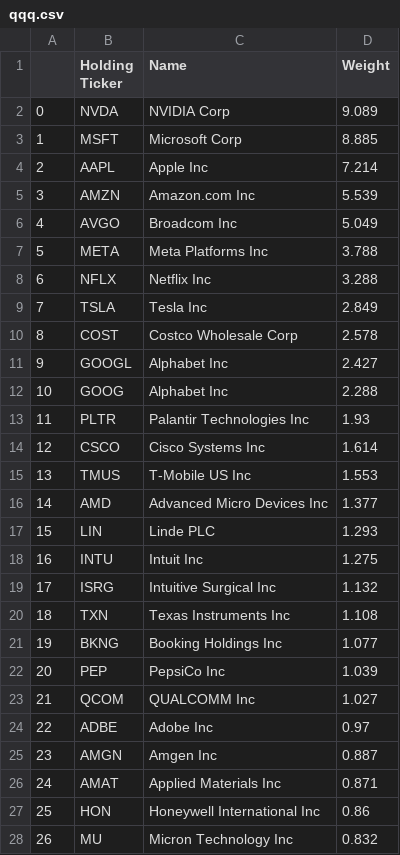
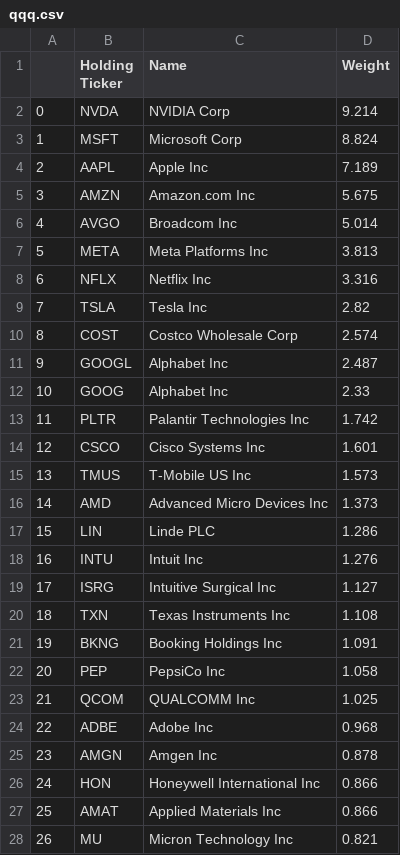
Before and after one commit to major/index-etfs, a CSV file: qqq.csv, drawn as a sheet; only a part is shown; the diff covers the shown part only.

Commit message:
Updating ETF data: Sat Jun 28 19:17:13 UTC 2025

```diff
--- a/qqq.csv
+++ b/qqq.csv
@@ -1,28 +1,28 @@
 ,Holding Ticker,Name,Weight
-0,NVDA ,NVIDIA Corp,9.089
-1,MSFT ,Microsoft Corp,8.885
-2,AAPL ,Apple Inc,7.214
-3,AMZN ,Amazon.com Inc,5.539
-4,AVGO ,Broadcom Inc,5.049
-5,META ,Meta Platforms Inc,3.788
-6,NFLX ,Netflix Inc,3.288
-7,TSLA ,Tesla Inc,2.849
-8,COST ,Costco Wholesale Corp,2.578
-9,GOOGL ,Alphabet Inc,2.427
-10,GOOG ,Alphabet Inc,2.288
-11,PLTR ,Palantir Technologies Inc,1.93
-12,CSCO ,Cisco Systems Inc,1.614
-13,TMUS ,T-Mobile US Inc,1.553
-14,AMD ,Advanced Micro Devices Inc,1.377
-15,LIN ,Linde PLC,1.293
-16,INTU ,Intuit Inc,1.275
-17,ISRG ,Intuitive Surgical Inc,1.132
+0,NVDA ,NVIDIA Corp,9.214
+1,MSFT ,Microsoft Corp,8.824
+2,AAPL ,Apple Inc,7.189
+3,AMZN ,Amazon.com Inc,5.675
+4,AVGO ,Broadcom Inc,5.014
+5,META ,Meta Platforms Inc,3.813
+6,NFLX ,Netflix Inc,3.316
+7,TSLA ,Tesla Inc,2.82
+8,COST ,Costco Wholesale Corp,2.574
+9,GOOGL ,Alphabet Inc,2.487
+10,GOOG ,Alphabet Inc,2.33
+11,PLTR ,Palantir Technologies Inc,1.742
+12,CSCO ,Cisco Systems Inc,1.601
+13,TMUS ,T-Mobile US Inc,1.573
+14,AMD ,Advanced Micro Devices Inc,1.373
+15,LIN ,Linde PLC,1.286
+16,INTU ,Intuit Inc,1.276
+17,ISRG ,Intuitive Surgical Inc,1.127
 18,TXN ,Texas Instruments Inc,1.108
-19,BKNG ,Booking Holdings Inc,1.077
-20,PEP ,PepsiCo Inc,1.039
-21,QCOM ,QUALCOMM Inc,1.027
-22,ADBE ,Adobe Inc,0.97
-23,AMGN ,Amgen Inc,0.887
-24,AMAT ,Applied Materials Inc,0.871
-25,HON ,Honeywell International Inc,0.86
-26,MU ,Micron Technology Inc,0.832
+19,BKNG ,Booking Holdings Inc,1.091
+20,PEP ,PepsiCo Inc,1.058
+21,QCOM ,QUALCOMM Inc,1.025
+22,ADBE ,Adobe Inc,0.968
+23,AMGN ,Amgen Inc,0.878
+24,HON ,Honeywell International Inc,0.866
+25,AMAT ,Applied Materials Inc,0.866
+26,MU ,Micron Technology Inc,0.821
```
Also changed, not shown: 102 edited cells elsewhere in this file, 3 other files.
